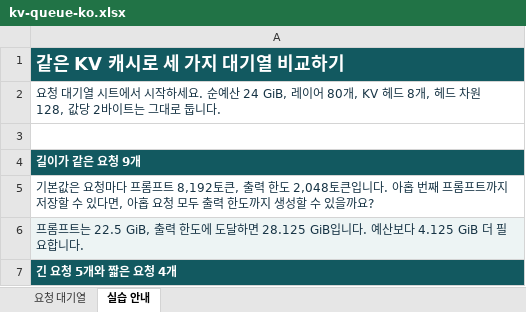
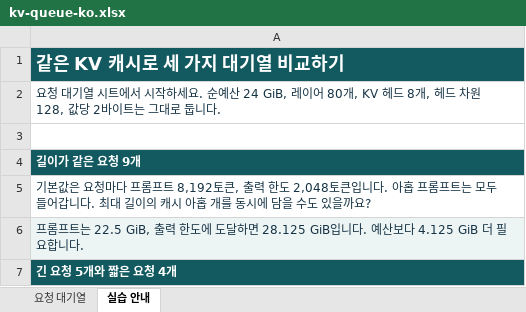
Before and after one commit to sungeuns/foundation-model-engineering, an Excel workbook: public/labs/kv-queue-ko.xlsx, sheet 실습 안내, drawn as a sheet; only a part is shown; values as stored, in another font and other column widths than the file's, no borders; the diff names each change by its address in the sheet, - before the commit and + after, or states it on an @@ line.

```diff
--- a/public/labs/kv-queue-ko.xlsx (sheet 실습 안내)
+++ b/public/labs/kv-queue-ko.xlsx (sheet 실습 안내)
-A5: …. 아홉 번째 프롬프트까지 저장할 수 있다면, 아홉 요청 모두 출력 한도까지 생성할 수 있을까…
+A5: …. 아홉 프롬프트는 모두 들어갑니다. 최대 길이의 캐시 아홉 개를 동시에 담을 수도 있을까…
```
Also changed, not shown: public/labs/kv-queue-en.xlsx, 28 other files.
